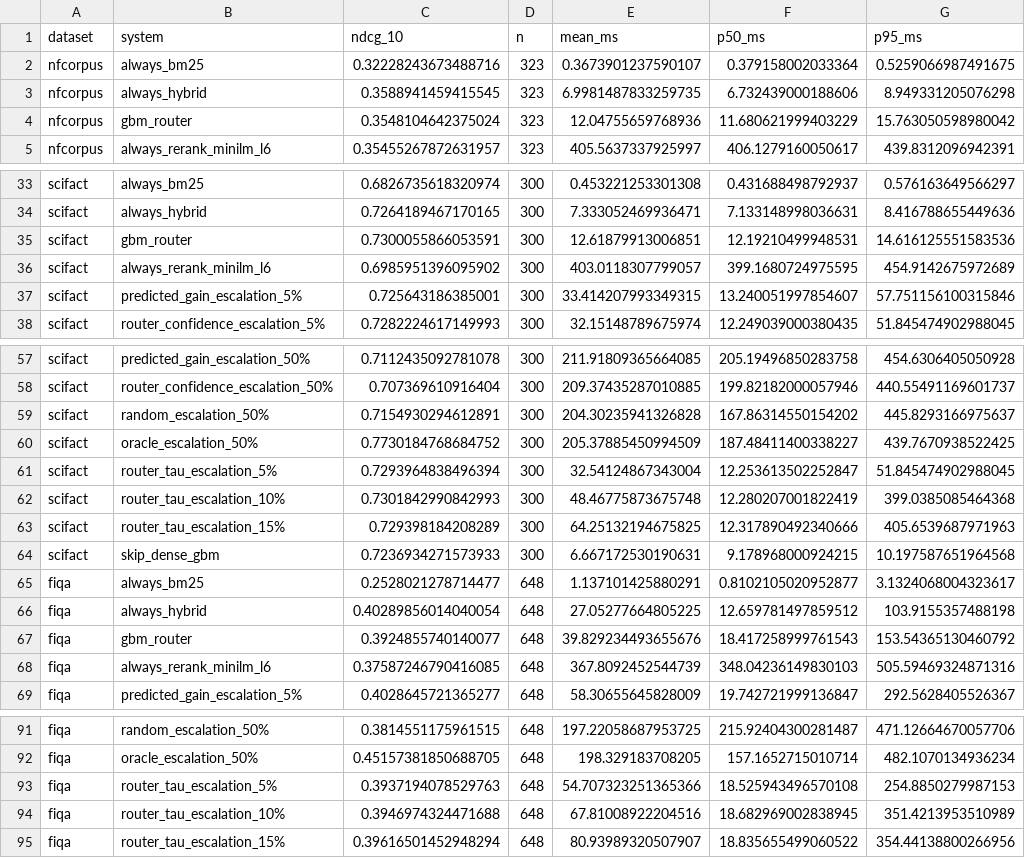
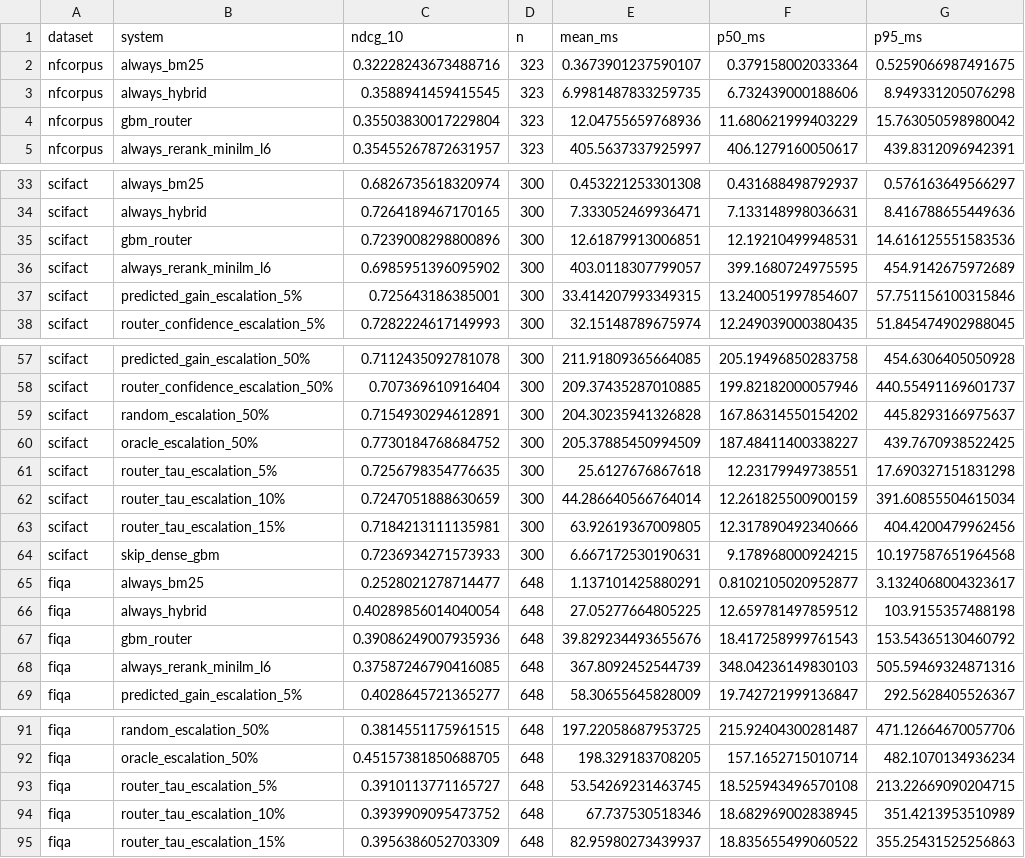
Before and after one commit to thereal-slimshady123/ire_project, a CSV file: results/policy_latency/policy_latency.csv, drawn as a sheet; only a part is shown, gaps mark what is left out.

```diff
--- a/results/policy_latency/policy_latency.csv
+++ b/results/policy_latency/policy_latency.csv
@@ -3,3 +3,3 @@ nfcorpus,always_bm25,0.32228243673488716,323,0.3673901237590107,0.37915800203336
 nfcorpus,always_hybrid,0.3588941459415545,323,6.9981487833259735,6.732439000188606,8.949331205076298
-nfcorpus,gbm_router,0.3548104642375024,323,12.04755659768936,11.680621999403229,15.763050598980042
+nfcorpus,gbm_router,0.35503830017229804,323,12.04755659768936,11.680621999403229,15.763050598980042
 nfcorpus,always_rerank_minilm_l6,0.35455267872631957,323,405.5637337925997,406.1279160050617,439.8312096942391
@@ -34,3 +34,3 @@ scifact,always_bm25,0.6826735618320974,300,0.453221253301308,0.431688498792937,0
 scifact,always_hybrid,0.7264189467170165,300,7.333052469936471,7.133148998036631,8.416788655449636
-scifact,gbm_router,0.7300055866053591,300,12.61879913006851,12.19210499948531,14.616125551583536
+scifact,gbm_router,0.7239008298800896,300,12.61879913006851,12.19210499948531,14.616125551583536
 scifact,always_rerank_minilm_l6,0.6985951396095902,300,403.0118307799057,399.1680724975595,454.9142675972689
@@ -60,5 +60,5 @@ scifact,random_escalation_50%,0.7154930294612891,300,204.30235941326828,167.8631
 scifact,oracle_escalation_50%,0.7730184768684752,300,205.37885450994509,187.48411400338227,439.7670938522425
-scifact,router_tau_escalation_5%,0.7293964838496394,300,32.54124867343004,12.253613502252847,51.845474902988045
-scifact,router_tau_escalation_10%,0.7301842990842993,300,48.46775873675748,12.280207001822419,399.0385085464368
-scifact,router_tau_escalation_15%,0.729398184208289,300,64.25132194675825,12.317890492340666,405.6539687971963
+scifact,router_tau_escalation_5%,0.7256798354776635,300,25.6127676867618,12.23179949738551,17.690327151831298
+scifact,router_tau_escalation_10%,0.7247051888630659,300,44.286640566764014,12.261825500900159,391.60855504615034
+scifact,router_tau_escalation_15%,0.7184213111135981,300,63.92619367009805,12.317890492340666,404.4200479962456
 scifact,skip_dense_gbm,0.7236934271573933,300,6.667172530190631,9.178968000924215,10.197587651964568
@@ -66,3 +66,3 @@ fiqa,always_bm25,0.2528021278714477,648,1.137101425880291,0.8102105020952877,3.1
 fiqa,always_hybrid,0.40289856014040054,648,27.05277664805225,12.659781497859512,103.9155357488198
-fiqa,gbm_router,0.3924855740140077,648,39.829234493655676,18.417258999761543,153.54365130460792
+fiqa,gbm_router,0.39086249007935936,648,39.829234493655676,18.417258999761543,153.54365130460792
 fiqa,always_rerank_minilm_l6,0.37587246790416085,648,367.8092452544739,348.04236149830103,505.59469324871316
@@ -92,4 +92,4 @@ fiqa,random_escalation_50%,0.3814551175961515,648,197.22058687953725,215.9240430
 fiqa,oracle_escalation_50%,0.45157381850688705,648,198.329183708205,157.1652715010714,482.1070134936234
-fiqa,router_tau_escalation_5%,0.3937194078529763,648,54.707323251365366,18.525943496570108,254.8850279987153
-fiqa,router_tau_escalation_10%,0.3946974324471688,648,67.81008922204516,18.682969002838945,351.4213953510989
-fiqa,router_tau_escalation_15%,0.39616501452948294,648,80.93989320507907,18.835655499060522,354.44138800266956
+fiqa,router_tau_escalation_5%,0.3910113771165727,648,53.54269231463745,18.525943496570108,213.22669090204715
+fiqa,router_tau_escalation_10%,0.3939909095473752,648,67.737530518346,18.682969002838945,351.4213953510989
+fiqa,router_tau_escalation_15%,0.3956386052703309,648,82.95980273439937,18.835655499060522,355.25431525256863
```
Also changed, not shown: results/experiment2/advantage/per_query_heldout.csv, results/experiment3/per_query_heldout.csv, 51 other files.
